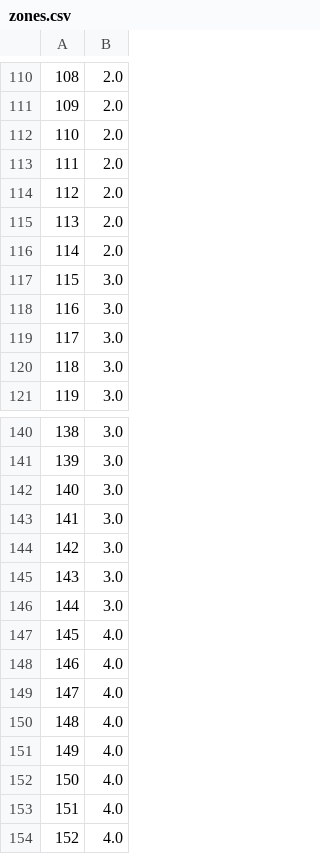
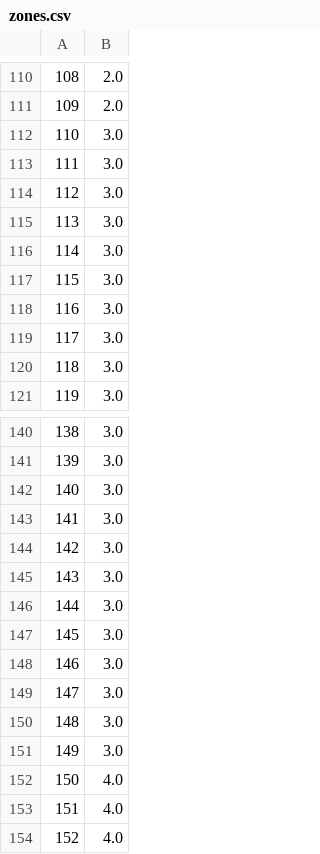
Before and after one commit to axelcalixte/if23_indoor-localization, a CSV file: zones.csv, drawn as a sheet; only a part is shown, gaps mark what is left out; the diff covers the shown part only.

```diff
--- a/zones.csv
+++ b/zones.csv
@@ -111,7 +111,7 @@
 109,2.0
-110,2.0
-111,2.0
-112,2.0
-113,2.0
-114,2.0
+110,3.0
+111,3.0
+112,3.0
+113,3.0
+114,3.0
 115,3.0
@@ -146,7 +146,7 @@
 144,3.0
-145,4.0
-146,4.0
-147,4.0
-148,4.0
-149,4.0
+145,3.0
+146,3.0
+147,3.0
+148,3.0
+149,3.0
 150,4.0
```
Also changed, not shown: 25 edited cells elsewhere in this file, mac.csv, rawRSSI.csv, 5 other files.
